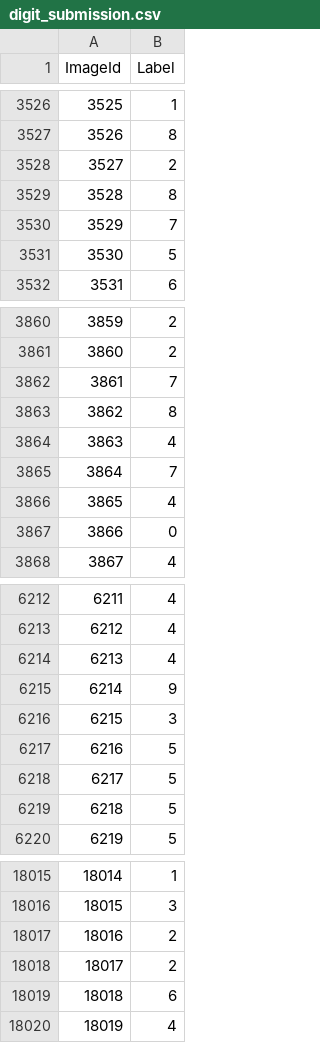
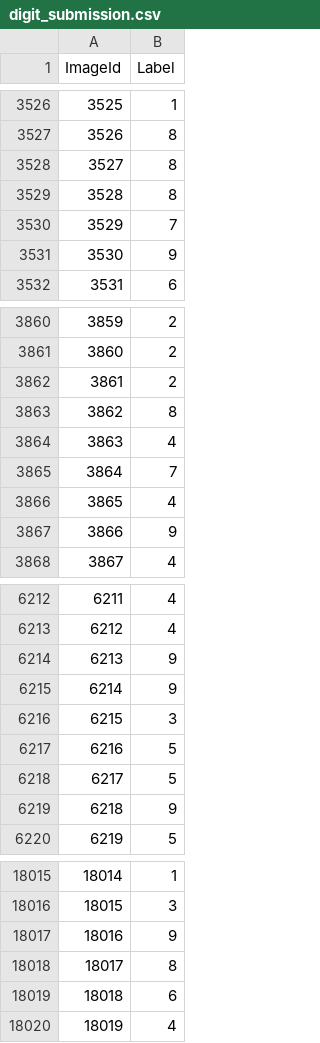
Before and after one commit to leeyeoreum02/my_own_program, a CSV file: AI program/digit_recognizer_submission/digit_submission.csv, drawn as a sheet; only a part is shown, gaps mark what is left out; the diff covers the shown part only.

Commit message:
9/19 update accuracy 99.21% data, deleting cont data

```diff
--- a/AI program/digit_recognizer_submission/digit_submission.csv
+++ b/AI program/digit_recognizer_submission/digit_submission.csv
@@ -3527,6 +3527,6 @@ ImageId,Label
 3526,8
-3527,2
+3527,8
 3528,8
 3529,7
-3530,5
+3530,9
 3531,6
@@ -3861,3 +3861,3 @@ ImageId,Label
 3860,2
-3861,7
+3861,2
 3862,8
@@ -3866,3 +3866,3 @@ ImageId,Label
 3865,4
-3866,0
+3866,9
 3867,4
@@ -6213,3 +6213,3 @@ ImageId,Label
 6212,4
-6213,4
+6213,9
 6214,9
@@ -6218,3 +6218,3 @@ ImageId,Label
 6217,5
-6218,5
+6218,9
 6219,5
@@ -18016,4 +18016,4 @@ ImageId,Label
 18015,3
-18016,2
-18017,2
+18016,9
+18017,8
 18018,6
```
Also changed, not shown: 176 edited cells elsewhere in this file, 1 other file.
